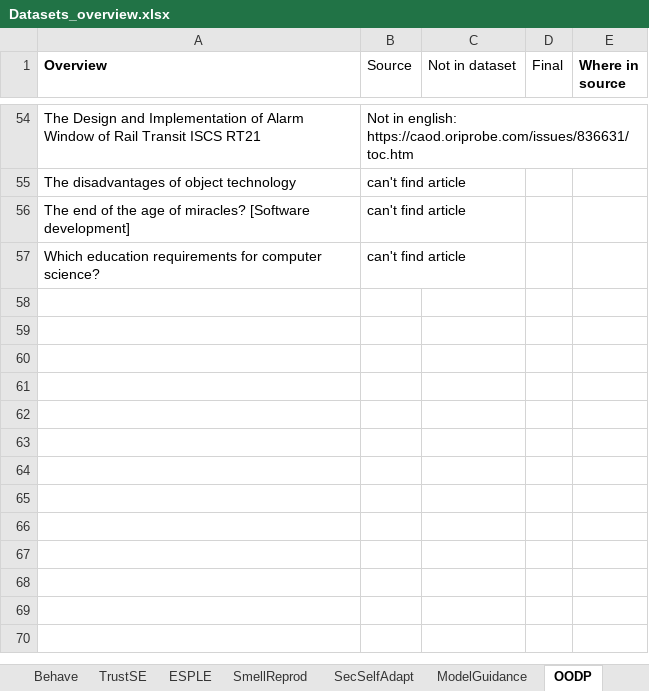
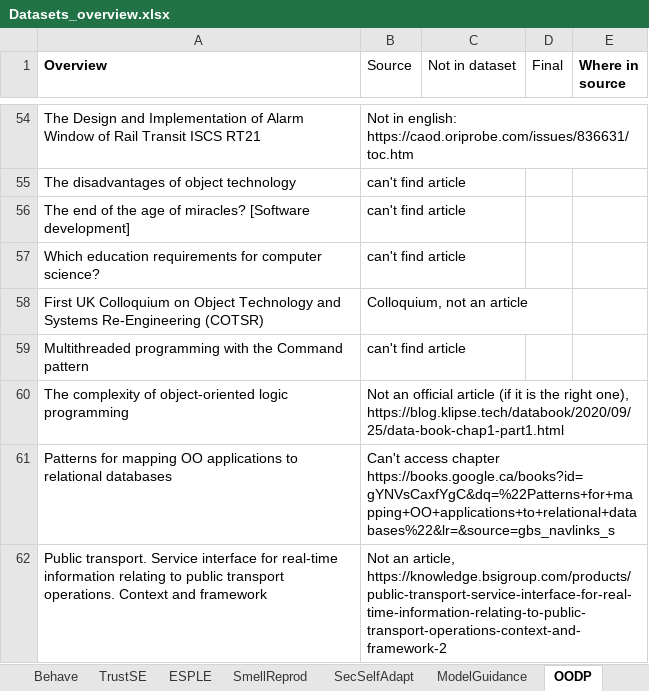
Before and after one commit to geodes-sms/IFT3150-ProjetCurationMetadonnees, an Excel workbook: Datasets/_Datasets Sent/Datasets_overview.xlsx, sheet OODP, drawn as a sheet; only a part is shown, gaps mark what is left out; values as stored, in another font and other column widths than the file's, no borders; the diff names each change by its address in the sheet, - before the commit and + after, or states it on an @@ line.

Commit message:
OODP articles added

```diff
--- a/Datasets/_Datasets Sent/Datasets_overview.xlsx (sheet OODP)
+++ b/Datasets/_Datasets Sent/Datasets_overview.xlsx (sheet OODP)
+row 58: First UK Colloquium on Object Technology and Systems Re-Engineering (COTSR) | Colloquium, not an article
+row 59: Multithreaded programming with the Command pattern | can't find article
+row 60: The complexity of object-oriented logic programming | Not an official article (if it is the right one), https://blog.klipse.tech/databook/2020/09/25/data-book-chap1-part1.html
+row 61: Patterns for mapping OO applications to relational databases | Can't access chapter https://books.google.ca/books?id=gYNVsCaxfYgC&dq=%22Patterns+for+mapping+OO+applications+to+relational+databases%22&lr=&source=gbs_navlinks_s
+row 62: Public transport. Service interface for real-time information relating to public transport operations. Context and framework | Not an article, https://knowledge.bsigroup.com/products/public-transport-service-interface-for-real-time-information-relating-to-public-transport-operations-context-and-framework-2
```
Also changed, not shown: 1 other file.
